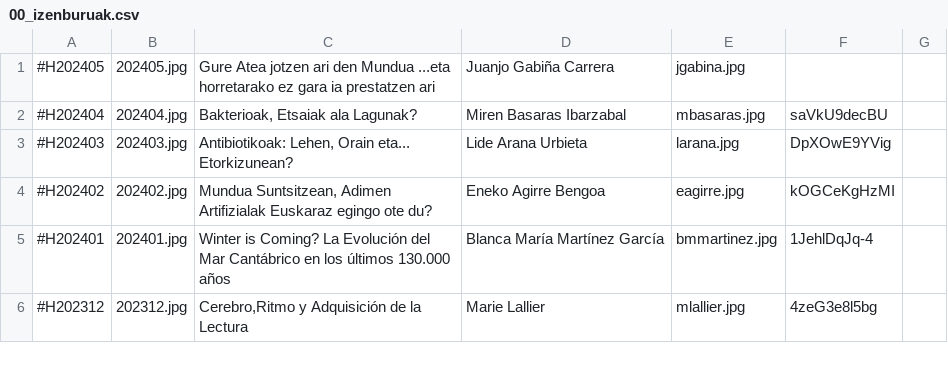
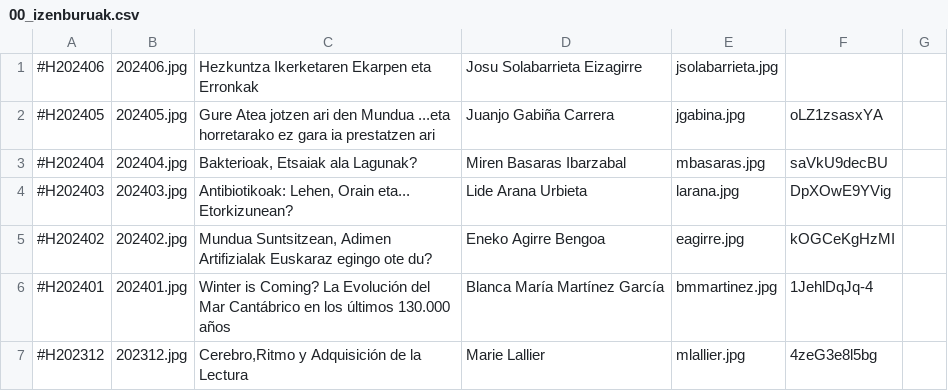
Before and after one commit to zientziarengiltzak/zientziarengiltzak.github.io, a CSV file: Python/hitzaldiak/00_izenburuak.csv, drawn as a sheet; only a part is shown.

Commit message:
2024 Ekaineko python eguneraketa

```diff
--- a/Python/hitzaldiak/00_izenburuak.csv
+++ b/Python/hitzaldiak/00_izenburuak.csv
@@ -1,2 +1,3 @@
-#H202405;202405.jpg;Gure Atea jotzen ari den Mundua ...eta horretarako ez gara ia prestatzen ari;Juanjo Gabiña Carrera;jgabina.jpg;
+#H202406;202406.jpg;Hezkuntza Ikerketaren Ekarpen eta Erronkak;Josu Solabarrieta Eizagirre;jsolabarrieta.jpg;
+#H202405;202405.jpg;Gure Atea jotzen ari den Mundua ...eta horretarako ez gara ia prestatzen ari;Juanjo Gabiña Carrera;jgabina.jpg;oLZ1zsasxYA
 #H202404;202404.jpg;Bakterioak, Etsaiak ala Lagunak?;Miren Basaras Ibarzabal;mbasaras.jpg;saVkU9decBU
```
Also changed, not shown: 2 other files.
